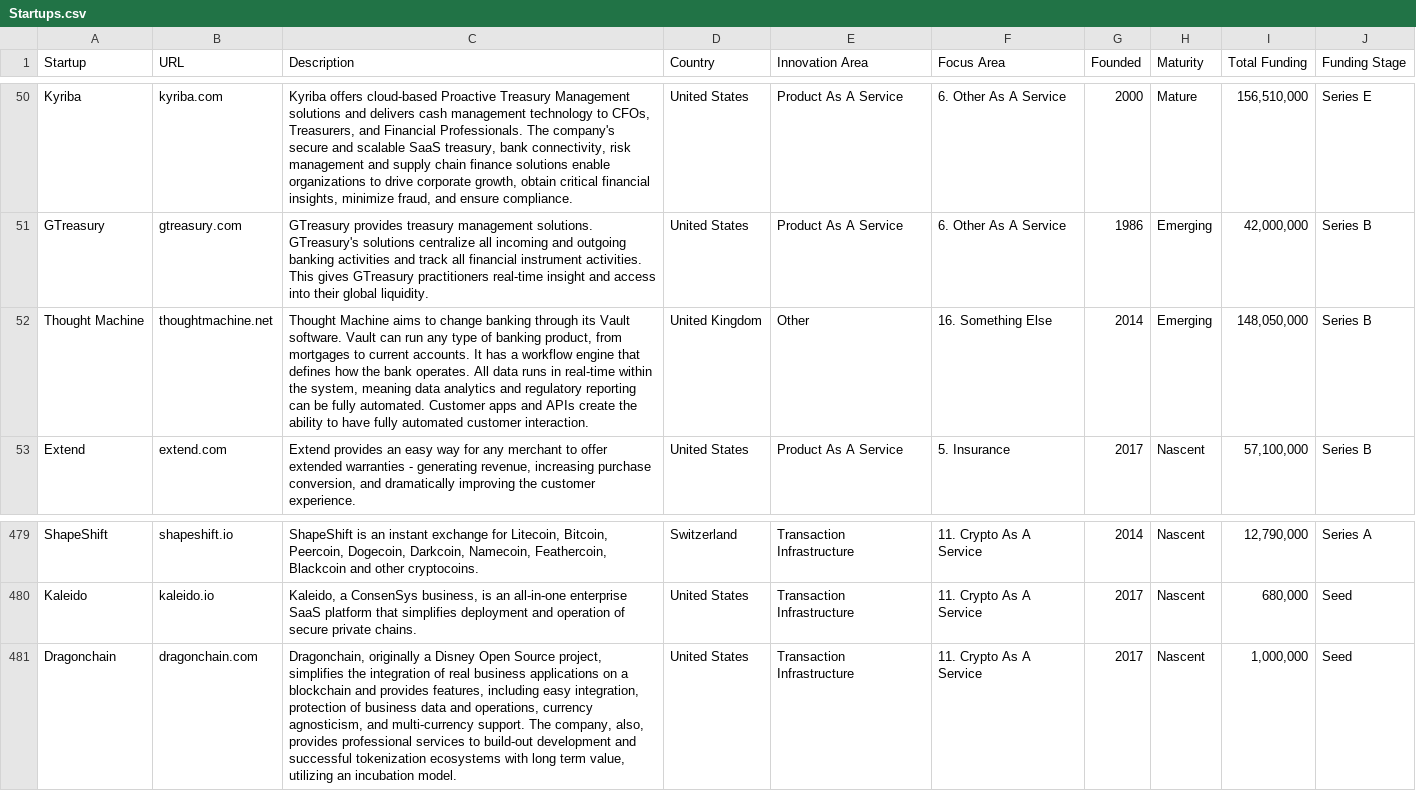
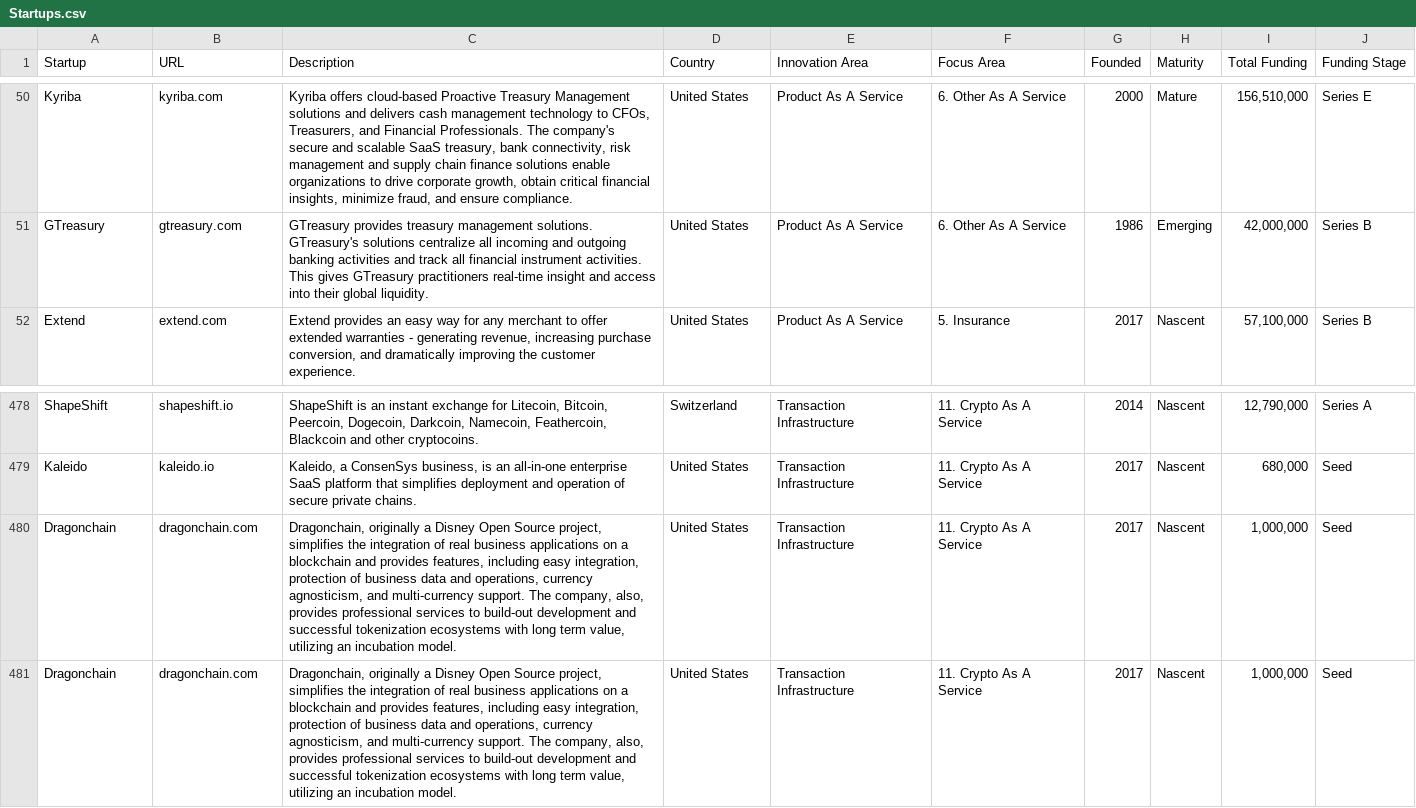
Before and after one commit to RainmakingInnovation/FinastraCompass, a CSV file: Startups.csv, drawn as a sheet; only a part is shown, gaps mark what is left out.

Commit message:
removed other from data

```diff
--- a/Startups.csv
+++ b/Startups.csv
@@ -51,3 +51,2 @@ Kyriba,kyriba.com,"Kyriba offers cloud-based Proactive Treasury Management solut
 GTreasury,gtreasury.com,GTreasury provides treasury management solutions. GTreasury's solutions centralize all incoming and outgoing banking activities and track all financial instrument activities. This gives GTreasury practitioners real-time insight and access into their global liquidity.,United States,Product As A Service,6. Other As A Service,1986,Emerging,"42,000,000",Series B
-Thought Machine,thoughtmachine.net,"Thought Machine aims to change banking through its Vault software. Vault can run any type of banking product, from mortgages to current accounts. It has a workflow engine that defines how the bank operates. All data runs in real-time within the system, meaning data analytics and regulatory reporting can be fully automated. Customer apps and APIs create the ability to have fully automated customer interaction.",United Kingdom,Other,16. Something Else,2014,Emerging,"148,050,000",Series B
 Extend,extend.com,"Extend provides an easy way for any merchant to offer extended warranties - generating revenue, increasing purchase conversion, and dramatically improving the customer experience.",United States,Product As A Service,5. Insurance,2017,Nascent,"57,100,000",Series B
@@ -480,2 +479,3 @@ ShapeShift,shapeshift.io,"ShapeShift is an instant exchange for Litecoin, Bitcoi
 Kaleido,kaleido.io,"Kaleido, a ConsenSys business, is an all-in-one enterprise SaaS platform that simplifies deployment and operation of secure private chains.",United States,Transaction Infrastructure,11. Crypto As A Service,2017,Nascent,"680,000",Seed
+Dragonchain,dragonchain.com,"Dragonchain, originally a Disney Open Source project, simplifies the integration of real business applications on a blockchain and provides features, including easy integration, protection of business data and operations, currency agnosticism, and multi-currency support. The company, also, provides professional services to build-out development and successful tokenization ecosystems with long term value, utilizing an incubation model.",United States,Transaction Infrastructure,11. Crypto As A Service,2017,Nascent,"1,000,000",Seed
 Dragonchain,dragonchain.com,"Dragonchain, originally a Disney Open Source project, simplifies the integration of real business applications on a blockchain and provides features, including easy integration, protection of business data and operations, currency agnosticism, and multi-currency support. The company, also, provides professional services to build-out development and successful tokenization ecosystems with long term value, utilizing an incubation model.",United States,Transaction Infrastructure,11. Crypto As A Service,2017,Nascent,"1,000,000",Seed
```
